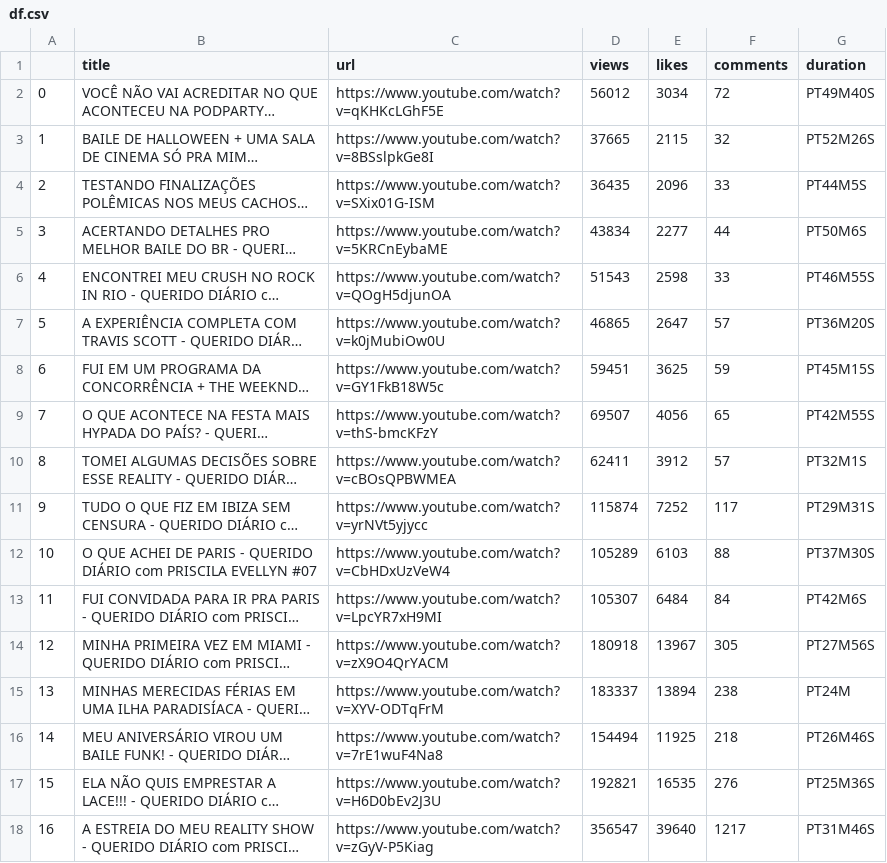
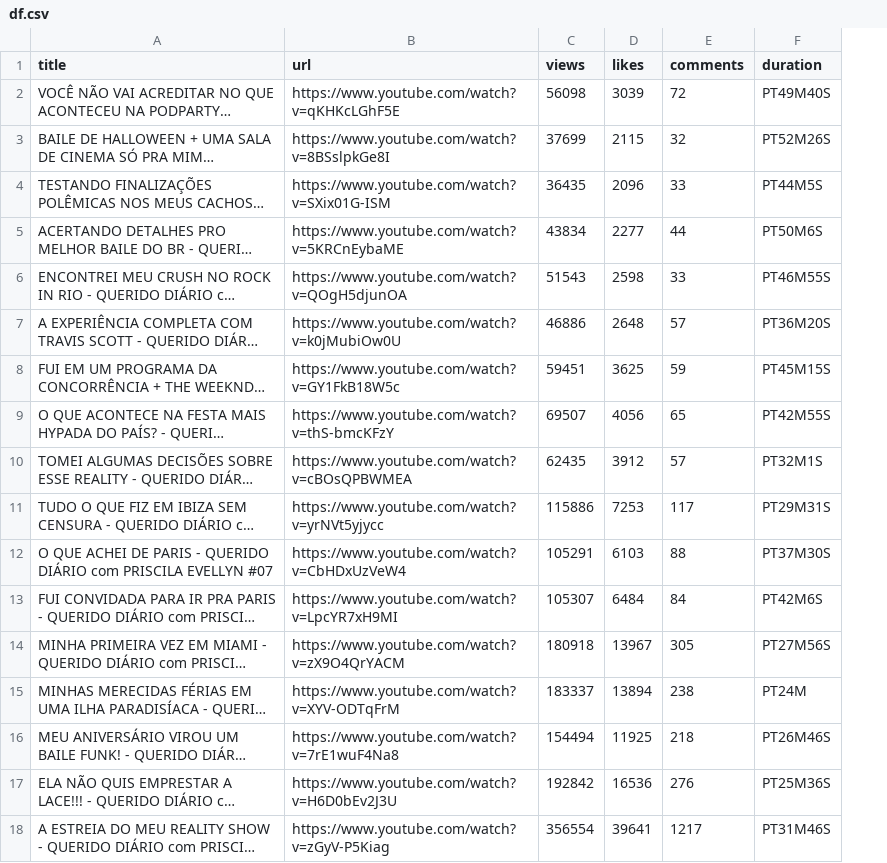
Before and after one commit to Chinalle/Analise-Podpah-YoutubeAPI, a CSV file: df.csv, drawn as a sheet; long unchanged cells end in …; removed rows and columns are numbered as before the commit, all else as after; the diff names each change by its address in the sheet, - before the commit and + after, or states it on an @@ line.

```diff
--- a/df.csv
+++ b/df.csv
-column A, rows 2-18: 0 | 1 | 2 | 3 | 4 | 5 | 6 | 7 | 8 | 9 | 10 | 11 | 12 | 13 | 14 | 15 | 16
-C2 (views): 56012
+C2 (views): 56098
-D2 (likes): 3034
+D2 (likes): 3039
-C3 (views): 37665
+C3 (views): 37699
-C7 (views): 46865
+C7 (views): 46886
-D7 (likes): 2647
+D7 (likes): 2648
-C10 (views): 62411
+C10 (views): 62435
-C11 (views): 115874
+C11 (views): 115886
-D11 (likes): 7252
+D11 (likes): 7253
-C12 (views): 105289
+C12 (views): 105291
-C17 (views): 192821
+C17 (views): 192842
-D17 (likes): 16535
+D17 (likes): 16536
-C18 (views): 356547
+C18 (views): 356554
-D18 (likes): 39640
+D18 (likes): 39641
```
Also changed, not shown: 1 other file.
